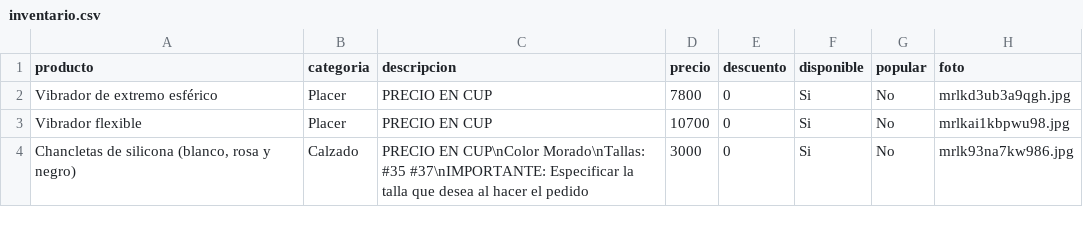
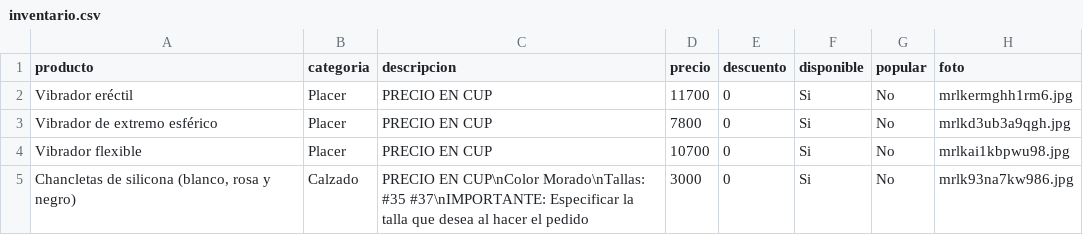
Before and after one commit to williamwolf92/tienda-online-camaguey, a CSV file: inventario.csv, drawn as a sheet; only a part is shown; the diff names each change by its address in the sheet, - before the commit and + after, or states it on an @@ line.

Commit message:
Actualizar inventario - 15/7/2026, 12:14:41 a.m.

```diff
--- a/inventario.csv
+++ b/inventario.csv
+row 2: Vibrador eréctil | Placer | PRECIO EN CUP | 11700 | 0 | Si | No | mrlkermghh1rm6.jpg
```
